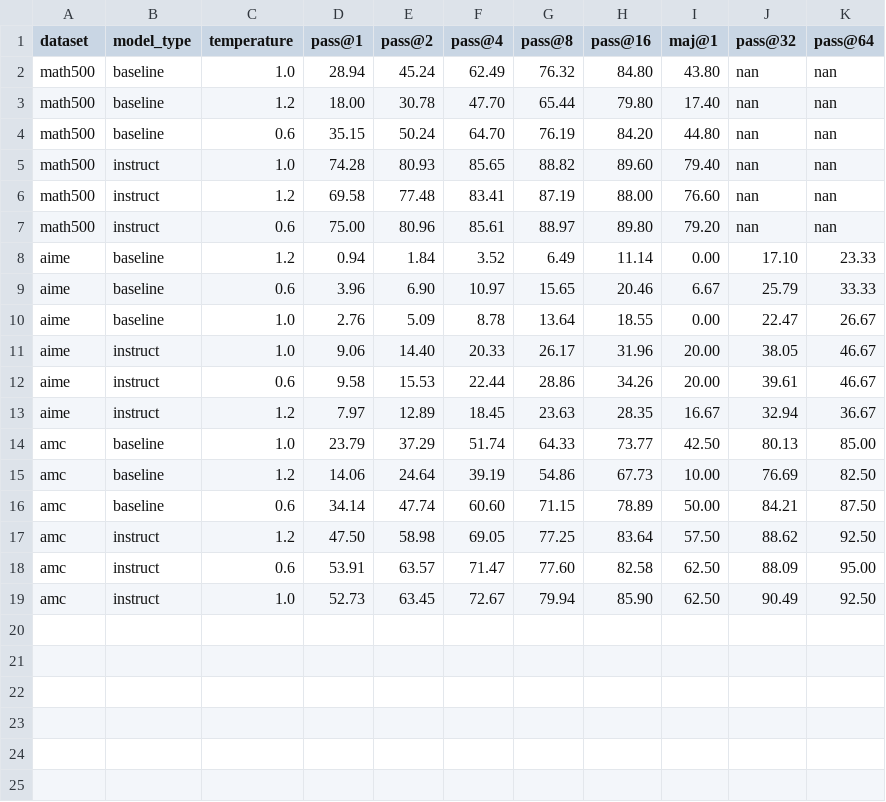
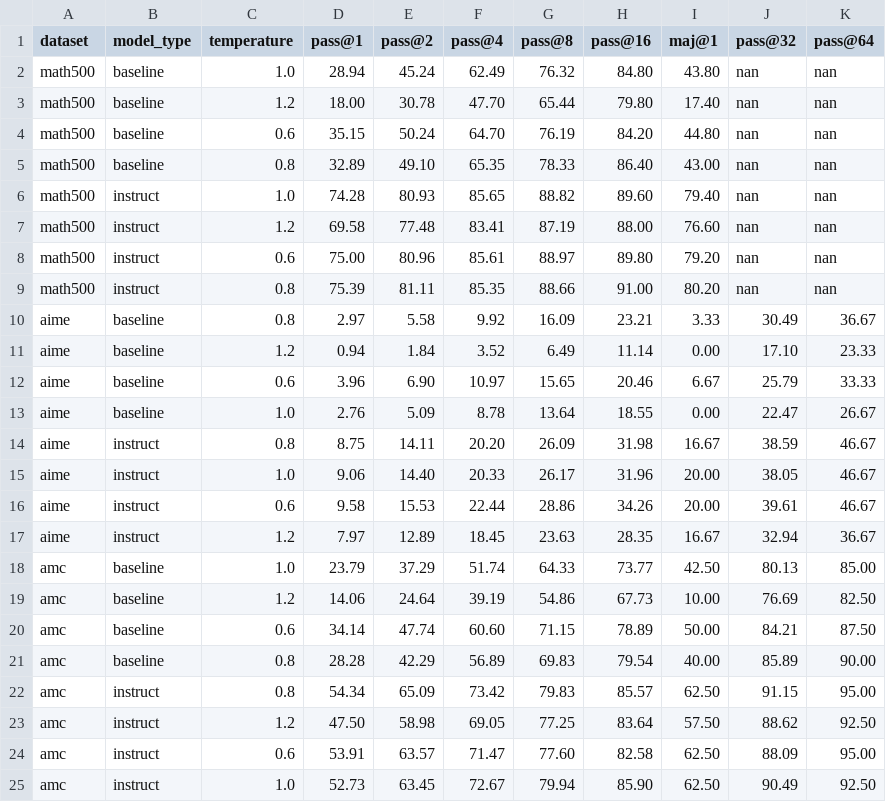
Before and after one commit to hibetterheyj/final_project_part3_simple, a CSV file: visualizations/temperature_effects.csv, drawn as a sheet.

```diff
--- a/visualizations/temperature_effects.csv
+++ b/visualizations/temperature_effects.csv
@@ -4,2 +4,3 @@ math500,baseline,1.2,18.00,30.78,47.70,65.44,79.80,17.40,nan,nan
 math500,baseline,0.6,35.15,50.24,64.70,76.19,84.20,44.80,nan,nan
+math500,baseline,0.8,32.89,49.10,65.35,78.33,86.40,43.00,nan,nan
 math500,instruct,1.0,74.28,80.93,85.65,88.82,89.60,79.40,nan,nan
@@ -7,2 +8,4 @@ math500,instruct,1.2,69.58,77.48,83.41,87.19,88.00,76.60,nan,nan
 math500,instruct,0.6,75.00,80.96,85.61,88.97,89.80,79.20,nan,nan
+math500,instruct,0.8,75.39,81.11,85.35,88.66,91.00,80.20,nan,nan
+aime,baseline,0.8,2.97,5.58,9.92,16.09,23.21,3.33,30.49,36.67
 aime,baseline,1.2,0.94,1.84,3.52,6.49,11.14,0.00,17.10,23.33
@@ -10,2 +13,3 @@ aime,baseline,0.6,3.96,6.90,10.97,15.65,20.46,6.67,25.79,33.33
 aime,baseline,1.0,2.76,5.09,8.78,13.64,18.55,0.00,22.47,26.67
+aime,instruct,0.8,8.75,14.11,20.20,26.09,31.98,16.67,38.59,46.67
 aime,instruct,1.0,9.06,14.40,20.33,26.17,31.96,20.00,38.05,46.67
@@ -16,2 +20,4 @@ amc,baseline,1.2,14.06,24.64,39.19,54.86,67.73,10.00,76.69,82.50
 amc,baseline,0.6,34.14,47.74,60.60,71.15,78.89,50.00,84.21,87.50
+amc,baseline,0.8,28.28,42.29,56.89,69.83,79.54,40.00,85.89,90.00
+amc,instruct,0.8,54.34,65.09,73.42,79.83,85.57,62.50,91.15,95.00
 amc,instruct,1.2,47.50,58.98,69.05,77.25,83.64,57.50,88.62,92.50
```
Also changed, not shown: visualizations/aime_results_summary.csv, visualizations/amc_results_summary.csv, 29 other files.
